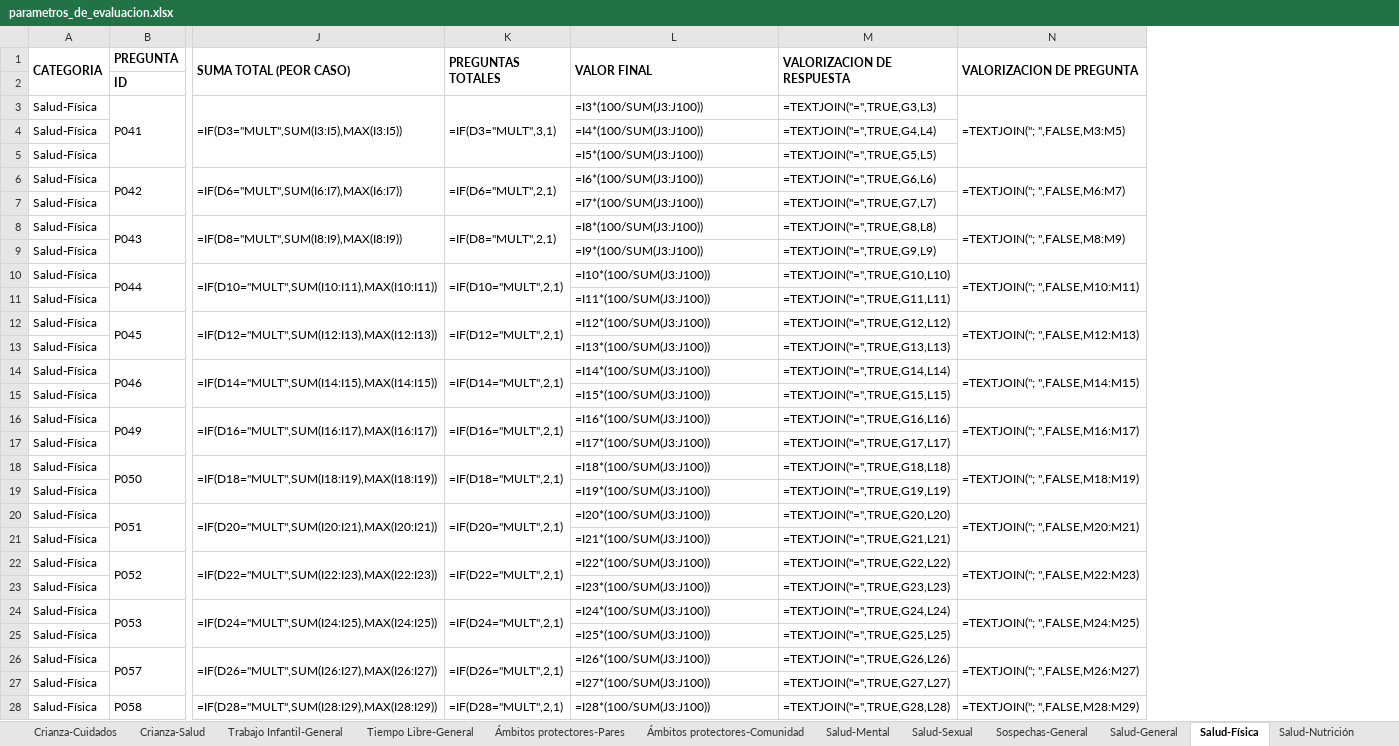
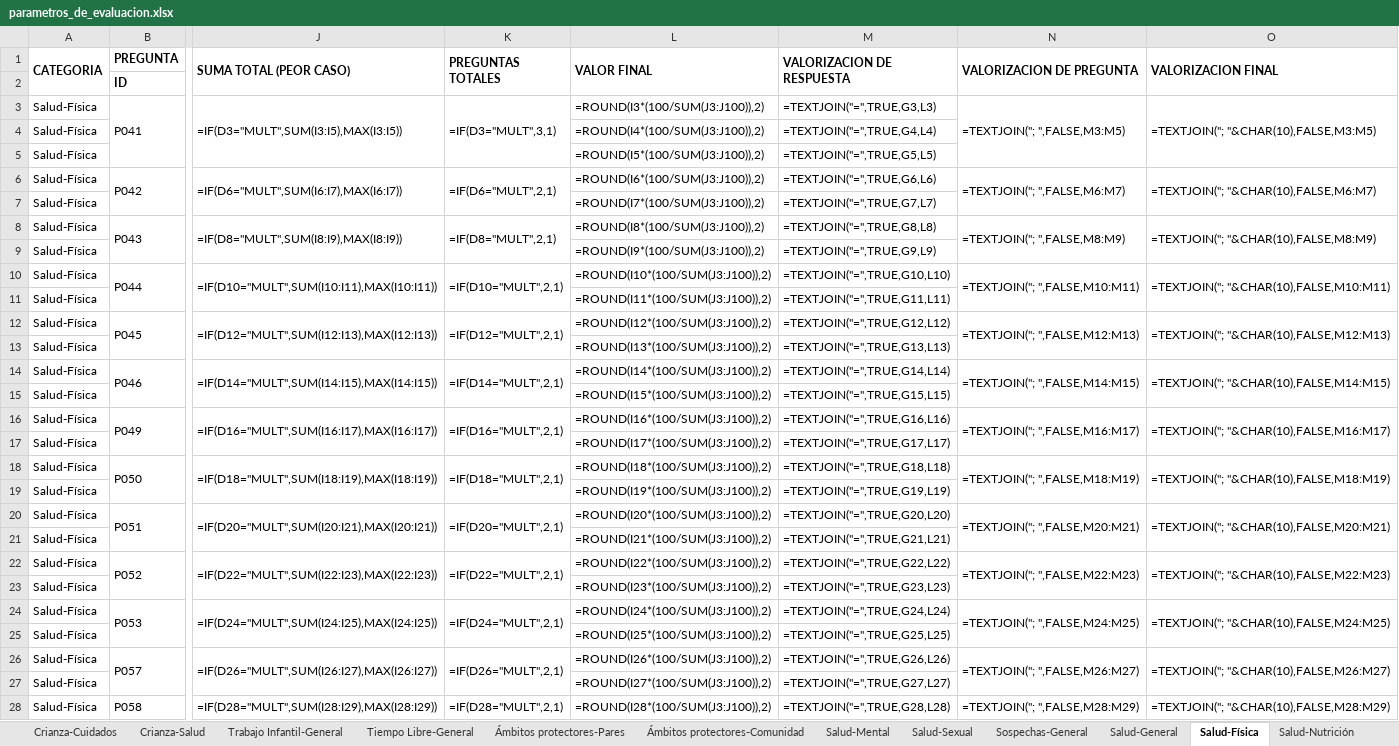
Before and after one commit to ekomac/rai, an Excel workbook: parametros_de_evaluacion.xlsx, sheet Salud-Física, drawn as a sheet; only a part is shown, gaps mark what is left out; values as stored, in another font and other column widths than the file's, no borders; formulas without a stored value are shown as written; the diff covers the shown part only; the diff names each change by its address in the sheet, - before the commit and + after, or states it on an @@ line.

Commit message:
added columns m and n, and summary sheet

```diff
--- a/parametros_de_evaluacion.xlsx (sheet Salud-Física)
+++ b/parametros_de_evaluacion.xlsx (sheet Salud-Física)
+column O (VALORIZACION FINAL), rows 3-28: =TEXTJOIN("; "&CHAR(10),FALSE,M3:M5) |  |  | =TEXTJOIN("; "&CHAR(10),FALSE,M6:M7) |  | =TEXTJOIN("; "&CHAR(10),FALSE,M8:M9) |  | =TEXTJOIN("; "&CHAR(10),FALSE,M10:M11) |  | =TEXTJOIN("; "&CHAR(10),FALSE,M12:M13) |  | =TEXTJOIN("; "&CHAR(10),FALSE,M14:M15) |  | =TEXTJOIN("; "&CHAR(10),FALSE,M16:M17) |  | =TEXTJOIN("; "&CHAR(10),FALSE,M18:M19) |  | =TEXTJOIN("; "&CHAR(10),FALSE,M20:M21) |  | =TEXTJOIN("; "&CHAR(10),FALSE,M22:M23) |  | =TEXTJOIN("; "&CHAR(10),FALSE,M24:M25) |  | =TEXTJOIN("; "&CHAR(10),FALSE,M26:M27) |  | =TEXTJOIN("; "&CHAR(10),FALSE,M28:M29)
-L3 (VALOR FINAL): =I3*(100/SUM(J3:J100))
+L3 (VALOR FINAL): =ROUND(I3*(100/SUM(J3:J100)),2)
-L4 (VALOR FINAL): =I4*(100/SUM(J3:J100))
+L4 (VALOR FINAL): =ROUND(I4*(100/SUM(J3:J100)),2)
-L5 (VALOR FINAL): =I5*(100/SUM(J3:J100))
+L5 (VALOR FINAL): =ROUND(I5*(100/SUM(J3:J100)),2)
-L6 (VALOR FINAL): =I6*(100/SUM(J3:J100))
+L6 (VALOR FINAL): =ROUND(I6*(100/SUM(J3:J100)),2)
-L7 (VALOR FINAL): =I7*(100/SUM(J3:J100))
+L7 (VALOR FINAL): =ROUND(I7*(100/SUM(J3:J100)),2)
-L8 (VALOR FINAL): =I8*(100/SUM(J3:J100))
+L8 (VALOR FINAL): =ROUND(I8*(100/SUM(J3:J100)),2)
-L9 (VALOR FINAL): =I9*(100/SUM(J3:J100))
+L9 (VALOR FINAL): =ROUND(I9*(100/SUM(J3:J100)),2)
-L10 (VALOR FINAL): =I10*(100/SUM(J3:J100))
+L10 (VALOR FINAL): =ROUND(I10*(100/SUM(J3:J100)),2)
-L11 (VALOR FINAL): =I11*(100/SUM(J3:J100))
+L11 (VALOR FINAL): =ROUND(I11*(100/SUM(J3:J100)),2)
-L12 (VALOR FINAL): =I12*(100/SUM(J3:J100))
+L12 (VALOR FINAL): =ROUND(I12*(100/SUM(J3:J100)),2)
-L13 (VALOR FINAL): =I13*(100/SUM(J3:J100))
+L13 (VALOR FINAL): =ROUND(I13*(100/SUM(J3:J100)),2)
-L14 (VALOR FINAL): =I14*(100/SUM(J3:J100))
+L14 (VALOR FINAL): =ROUND(I14*(100/SUM(J3:J100)),2)
-L15 (VALOR FINAL): =I15*(100/SUM(J3:J100))
+L15 (VALOR FINAL): =ROUND(I15*(100/SUM(J3:J100)),2)
-L16 (VALOR FINAL): =I16*(100/SUM(J3:J100))
+L16 (VALOR FINAL): =ROUND(I16*(100/SUM(J3:J100)),2)
-L17 (VALOR FINAL): =I17*(100/SUM(J3:J100))
+L17 (VALOR FINAL): =ROUND(I17*(100/SUM(J3:J100)),2)
-L18 (VALOR FINAL): =I18*(100/SUM(J3:J100))
+L18 (VALOR FINAL): =ROUND(I18*(100/SUM(J3:J100)),2)
-L19 (VALOR FINAL): =I19*(100/SUM(J3:J100))
+L19 (VALOR FINAL): =ROUND(I19*(100/SUM(J3:J100)),2)
-L20 (VALOR FINAL): =I20*(100/SUM(J3:J100))
+L20 (VALOR FINAL): =ROUND(I20*(100/SUM(J3:J100)),2)
-L21 (VALOR FINAL): =I21*(100/SUM(J3:J100))
+L21 (VALOR FINAL): =ROUND(I21*(100/SUM(J3:J100)),2)
-L22 (VALOR FINAL): =I22*(100/SUM(J3:J100))
+L22 (VALOR FINAL): =ROUND(I22*(100/SUM(J3:J100)),2)
-L23 (VALOR FINAL): =I23*(100/SUM(J3:J100))
+L23 (VALOR FINAL): =ROUND(I23*(100/SUM(J3:J100)),2)
-L24 (VALOR FINAL): =I24*(100/SUM(J3:J100))
+L24 (VALOR FINAL): =ROUND(I24*(100/SUM(J3:J100)),2)
-L25 (VALOR FINAL): =I25*(100/SUM(J3:J100))
+L25 (VALOR FINAL): =ROUND(I25*(100/SUM(J3:J100)),2)
-L26 (VALOR FINAL): =I26*(100/SUM(J3:J100))
+L26 (VALOR FINAL): =ROUND(I26*(100/SUM(J3:J100)),2)
-L27 (VALOR FINAL): =I27*(100/SUM(J3:J100))
+L27 (VALOR FINAL): =ROUND(I27*(100/SUM(J3:J100)),2)
-L28 (VALOR FINAL): =I28*(100/SUM(J3:J100))
+L28 (VALOR FINAL): =ROUND(I28*(100/SUM(J3:J100)),2)
```
Also changed, not shown: 17 edited cells elsewhere in this sheet, sheet Familia-Vivienda, sheet Educación-General, sheet Educación-Rendimiento, sheet Familia-Contexto Familiar, sheet Datos Básicos-General, sheet Salud-Mental, 18 more sheets, other sheet tabs, 7 other files.
